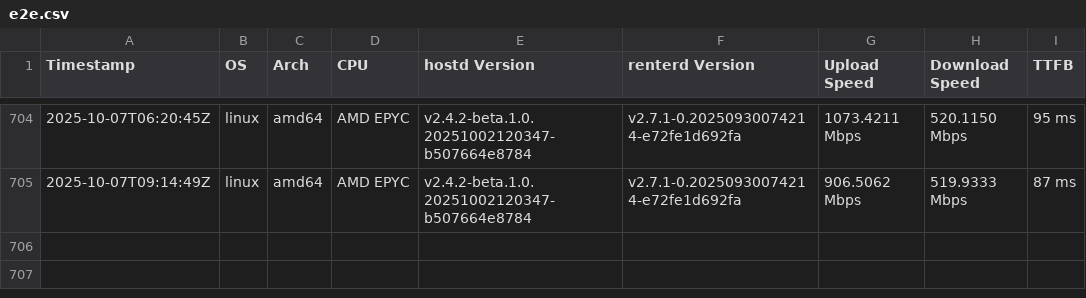
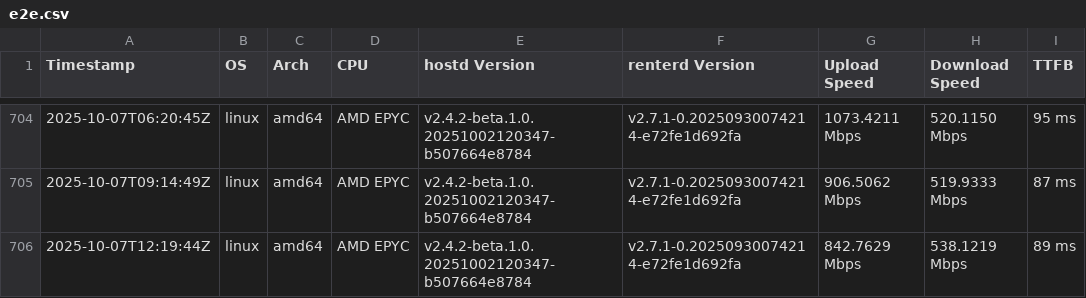
Before and after one commit to SiaFoundation/benchmark, a CSV file: results/e2e.csv, drawn as a sheet; only a part is shown, gaps mark what is left out.

```diff
--- a/results/e2e.csv
+++ b/results/e2e.csv
@@ -705 +705,2 @@ Timestamp,OS,Arch,CPU,hostd Version,renterd Version,Upload Speed,Download Speed,
 2025-10-07T09:14:49Z,linux,amd64,AMD EPYC,v2.4.2-beta.1.0.20251002120347-b507664e8784,v2.7.1-0.20250930074214-e72fe1d692fa,906.5062 Mbps,519.9333 Mbps,87 ms
+2025-10-07T12:19:44Z,linux,amd64,AMD EPYC,v2.4.2-beta.1.0.20251002120347-b507664e8784,v2.7.1-0.20250930074214-e72fe1d692fa,842.7629 Mbps,538.1219 Mbps,89 ms
```
Also changed, not shown: results/rhp4.csv, results/rhp4.quic.csv.
